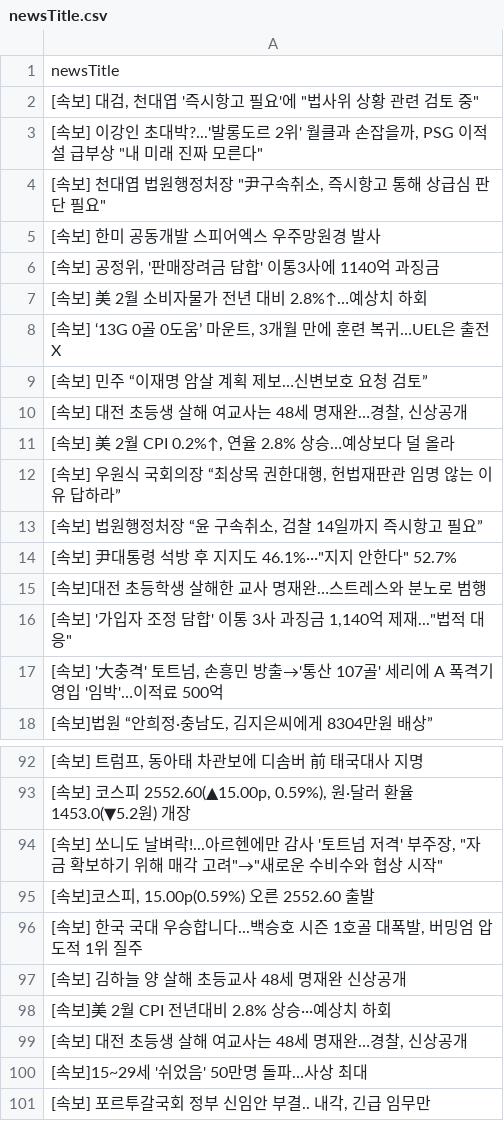
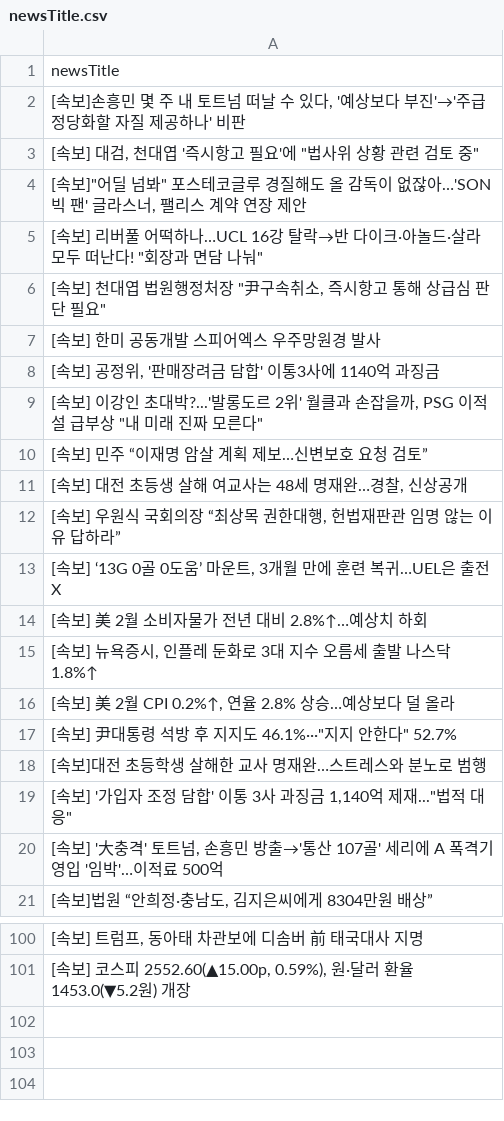
Before and after one commit to junhongkwon/News, a CSV file: newsTitle.csv, drawn as a sheet; only a part is shown, gaps mark what is left out; the diff covers the shown part only.

Commit message:
newsDataCollection

```diff
--- a/newsTitle.csv
+++ b/newsTitle.csv
@@ -1,4 +1,6 @@
 newsTitle
+" [속보]손흥민 몇 주 내 토트넘 떠날 수 있다, '예상보다 부진'→'주급 정당화할 자질 제공하나' 비판 "
 " [속보] 대검, 천대엽 '즉시항고 필요'에 ""법사위 상황 관련 검토 중"" "
-" [속보] 이강인 초대박?...'발롱도르 2위' 월클과 손잡을까, PSG 이적설 급부상 ""내 미래 진짜 모른다"" "
+" [속보]""어딜 넘봐"" 포스테코글루 경질해도 올 감독이 없잖아…'SON 빅 팬' 글라스너, 팰리스 계약 연장 제안 "
+" [속보] 리버풀 어떡하나…UCL 16강 탈락→반 다이크·아놀드·살라 모두 떠난다! ""회장과 면담 나눠"" "
 " [속보] 천대엽 법원행정처장 ""尹구속취소, 즉시항고 통해 상급심 판단 필요"" "
@@ -6,9 +8,10 @@
 " [속보] 공정위, '판매장려금 담합' 이통3사에 1140억 과징금 "
- [속보] 美 2월 소비자물가 전년 대비 2.8%↑…예상치 하회
-" [속보] ‘13G 0골 0도움’ 마운트, 3개월 만에 훈련 복귀…UEL은 출전 X "
+" [속보] 이강인 초대박?...'발롱도르 2위' 월클과 손잡을까, PSG 이적설 급부상 ""내 미래 진짜 모른다"" "
  [속보] 민주 “이재명 암살 계획 제보…신변보호 요청 검토”
 " [속보] 대전 초등생 살해 여교사는 48세 명재완…경찰, 신상공개 "
+" [속보] 우원식 국회의장 “최상목 권한대행, 헌법재판관 임명 않는 이유 답하라” "
+" [속보] ‘13G 0골 0도움’ 마운트, 3개월 만에 훈련 복귀…UEL은 출전 X "
+ [속보] 美 2월 소비자물가 전년 대비 2.8%↑…예상치 하회
+" [속보] 뉴욕증시, 인플레 둔화로 3대 지수 오름세 출발 나스닥 1.8%↑ "
 " [속보] 美 2월 CPI 0.2%↑, 연율 2.8% 상승…예상보다 덜 올라 "
-" [속보] 우원식 국회의장 “최상목 권한대행, 헌법재판관 임명 않는 이유 답하라” "
-" [속보] 법원행정처장 “윤 구속취소, 검찰 14일까지 즉시항고 필요” "
 " [속보] 尹대통령 석방 후 지지도 46.1%···""지지 안한다"" 52.7% "
@@ -93,9 +101 @@
 " [속보] 코스피 2552.60(▲15.00p, 0.59%), 원·달러 환율 1453.0(▼5.2원) 개장 "
-" [속보] 쏘니도 날벼락!...아르헨에만 감사 '토트넘 저격' 부주장, ""자금 확보하기 위해 매각 고려""→""새로운 수비수와 협상 시작"" "
-" [속보]코스피, 15.00p(0.59%) 오른 2552.60 출발 "
-" [속보] 한국 국대 우승합니다...백승호 시즌 1호골 대폭발, 버밍엄 압도적 1위 질주 "
- [속보] 김하늘 양 살해 초등교사 48세 명재완 신상공개
- [속보]美 2월 CPI 전년대비 2.8% 상승···예상치 하회
-" [속보] 대전 초등생 살해 여교사는 48세 명재완…경찰, 신상공개 "
- [속보]15~29세 '쉬었음' 50만명 돌파…사상 최대
-" [속보] 포르투갈국회 정부 신임안 부결.. 내각, 긴급 임무만 "
```
Also changed, not shown: 5 added rows, 11 moved rows and 1 edited cell elsewhere in this file.
